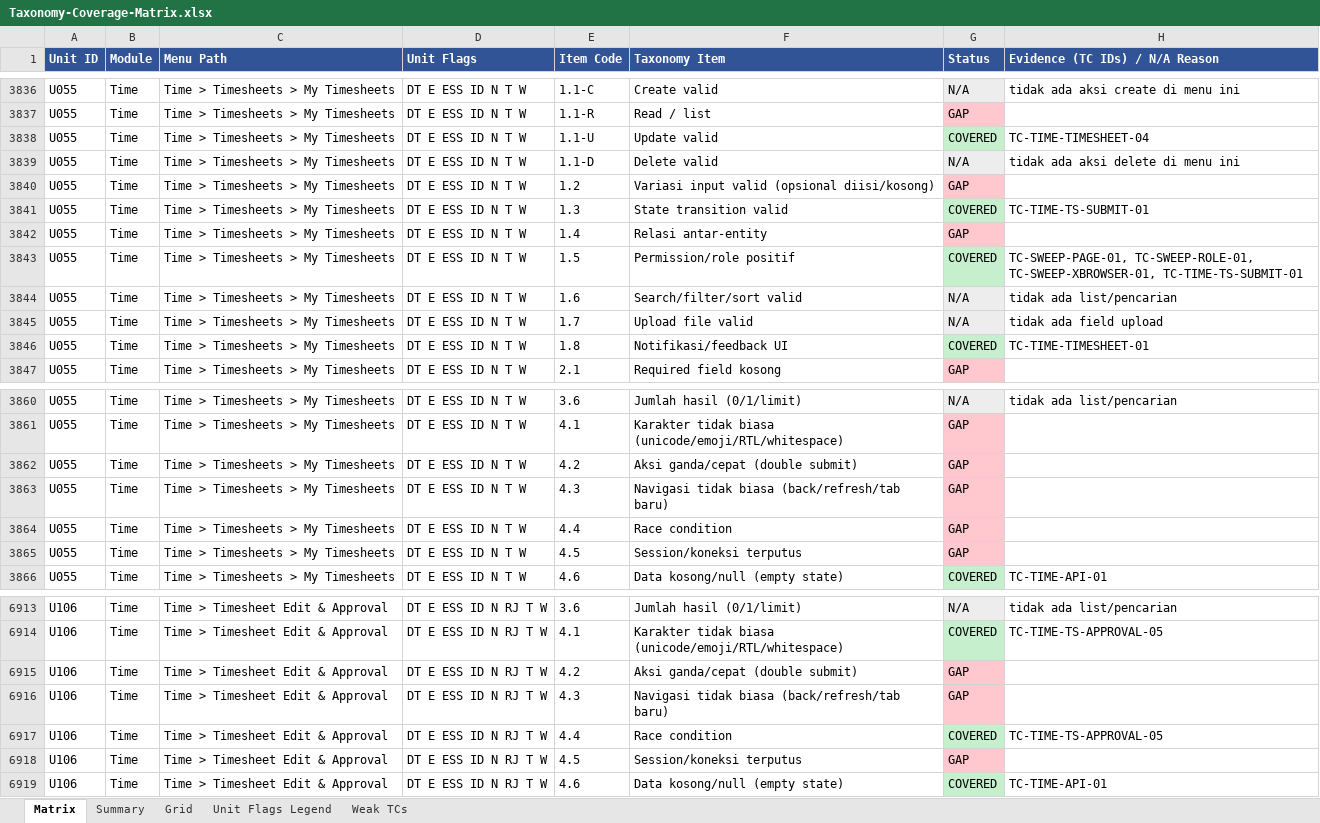
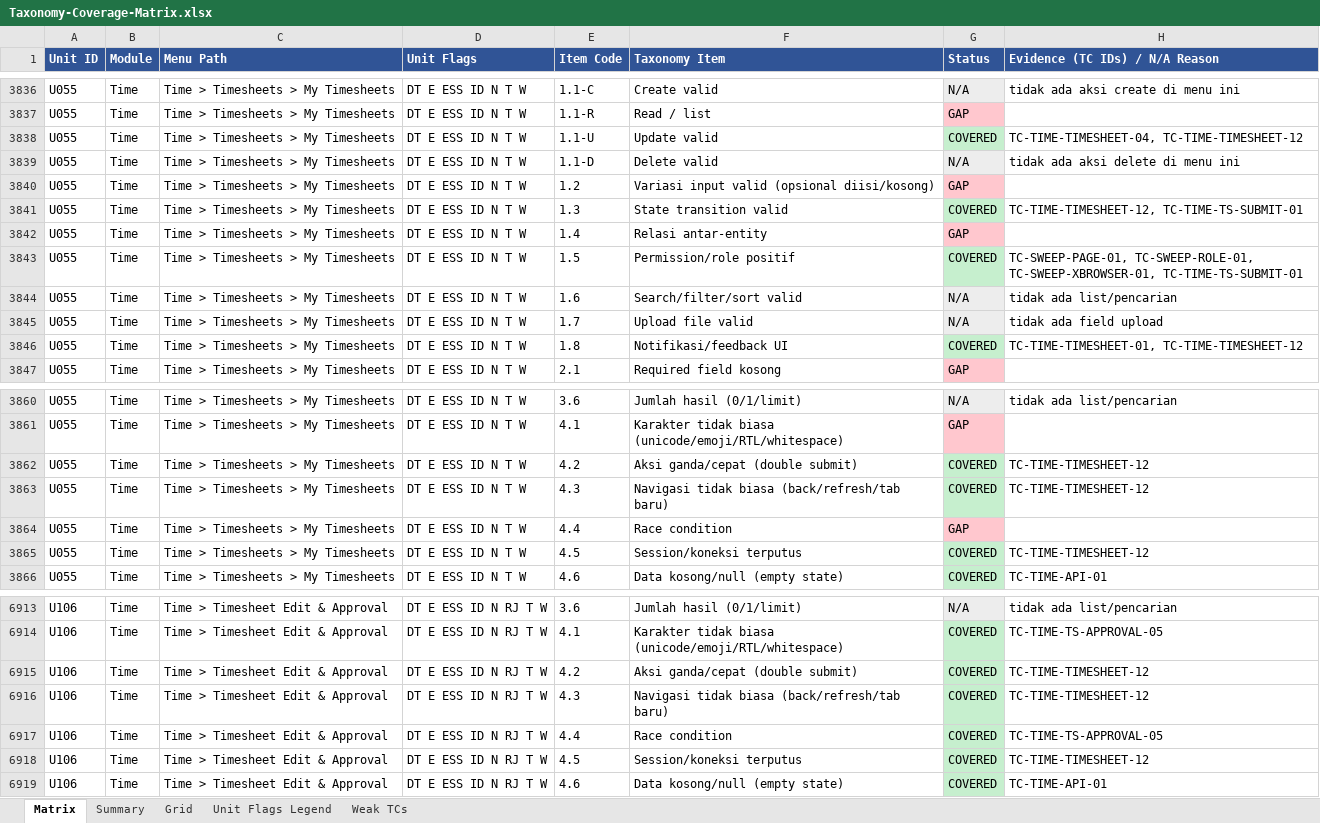
Before and after one commit to arsalwildan15/qa-portofolio, an Excel workbook: docs/Taxonomy-Coverage-Matrix.xlsx, sheet Matrix, drawn as a sheet; only a part is shown, gaps mark what is left out; values as stored, in another font and other column widths than the file's, no borders; the diff covers the shown part only; the diff names each change by its address in the sheet, - before the commit and + after, or states it on an @@ line.

```diff
--- a/docs/Taxonomy-Coverage-Matrix.xlsx (sheet Matrix)
+++ b/docs/Taxonomy-Coverage-Matrix.xlsx (sheet Matrix)
-H3838 (Evidence (TC IDs) / N/A Reason): TC-TIME-TIMESHEET-04
+H3838 (Evidence (TC IDs) / N/A Reason): TC-TIME-TIMESHEET-04, TC-TIME-TIMESHEET-12
-H3841 (Evidence (TC IDs) / N/A Reason): TC-TIME-TS-SUBMIT-01
+H3841 (Evidence (TC IDs) / N/A Reason): TC-TIME-TIMESHEET-12, TC-TIME-TS-SUBMIT-01
-H3846 (Evidence (TC IDs) / N/A Reason): TC-TIME-TIMESHEET-01
+H3846 (Evidence (TC IDs) / N/A Reason): TC-TIME-TIMESHEET-01, TC-TIME-TIMESHEET-12
-G3862:G3863 (Status): GAP
+G3862:G3863 (Status): COVERED
-G3862:G3863 fill: #FFC7CE
+G3862:G3863 fill: #C6EFCE
-H3862:H3863 (Evidence (TC IDs) / N/A Reason): (empty)
+H3862:H3863 (Evidence (TC IDs) / N/A Reason): TC-TIME-TIMESHEET-12
-G3865 (Status): GAP
+G3865 (Status): COVERED
-G3865 fill: #FFC7CE
+G3865 fill: #C6EFCE
-H3865 (Evidence (TC IDs) / N/A Reason): (empty)
+H3865 (Evidence (TC IDs) / N/A Reason): TC-TIME-TIMESHEET-12
-G6915:G6916 (Status): GAP
+G6915:G6916 (Status): COVERED
-G6915:G6916 fill: #FFC7CE
+G6915:G6916 fill: #C6EFCE
-H6915:H6916 (Evidence (TC IDs) / N/A Reason): (empty)
+H6915:H6916 (Evidence (TC IDs) / N/A Reason): TC-TIME-TIMESHEET-12
-G6918 (Status): GAP
+G6918 (Status): COVERED
-G6918 fill: #FFC7CE
+G6918 fill: #C6EFCE
-H6918 (Evidence (TC IDs) / N/A Reason): (empty)
+H6918 (Evidence (TC IDs) / N/A Reason): TC-TIME-TIMESHEET-12
```
Also changed, not shown: 9 edited cells elsewhere in this sheet, sheet Grid, docs/Bug-List.xlsx, 5 other files.
